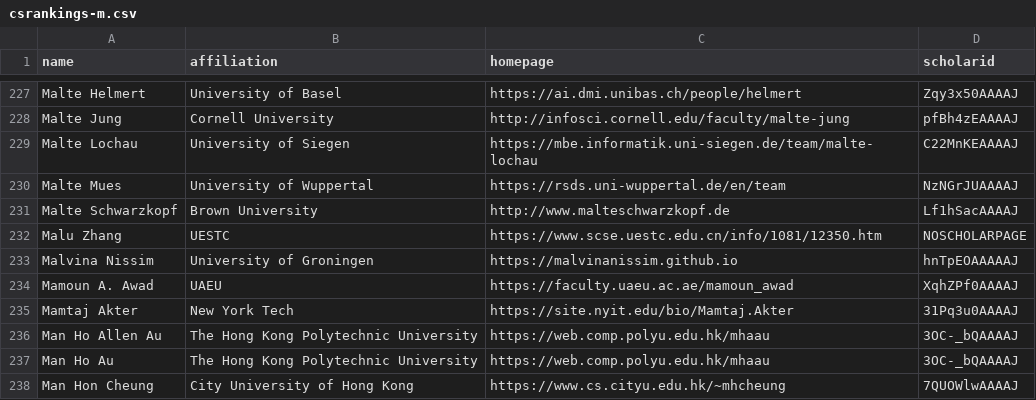
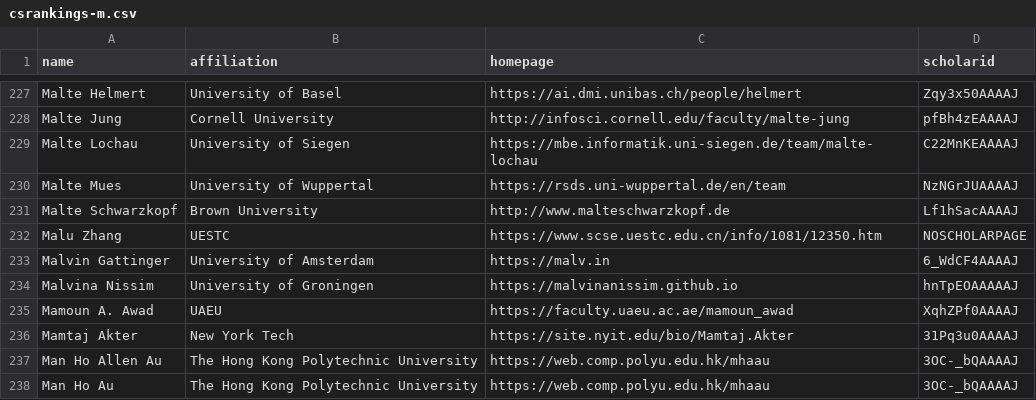
Before and after one commit to LiuFang816/CSrankings, a CSV file: csrankings-m.csv, drawn as a sheet; only a part is shown, gaps mark what is left out; the shorter side is filled out with more unchanged rows.

Commit message:
Update UvA faculty

```diff
--- a/csrankings-m.csv
+++ b/csrankings-m.csv
@@ -232,2 +232,3 @@ Malte Schwarzkopf,Brown University,http://www.malteschwarzkopf.de,Lf1hSacAAAAJ
 Malu Zhang,UESTC,https://www.scse.uestc.edu.cn/info/1081/12350.htm,NOSCHOLARPAGE
+Malvin Gattinger,University of Amsterdam,https://malv.in,6_WdCF4AAAAJ
 Malvina Nissim,University of Groningen,https://malvinanissim.github.io,hnTpEOAAAAAJ
```
